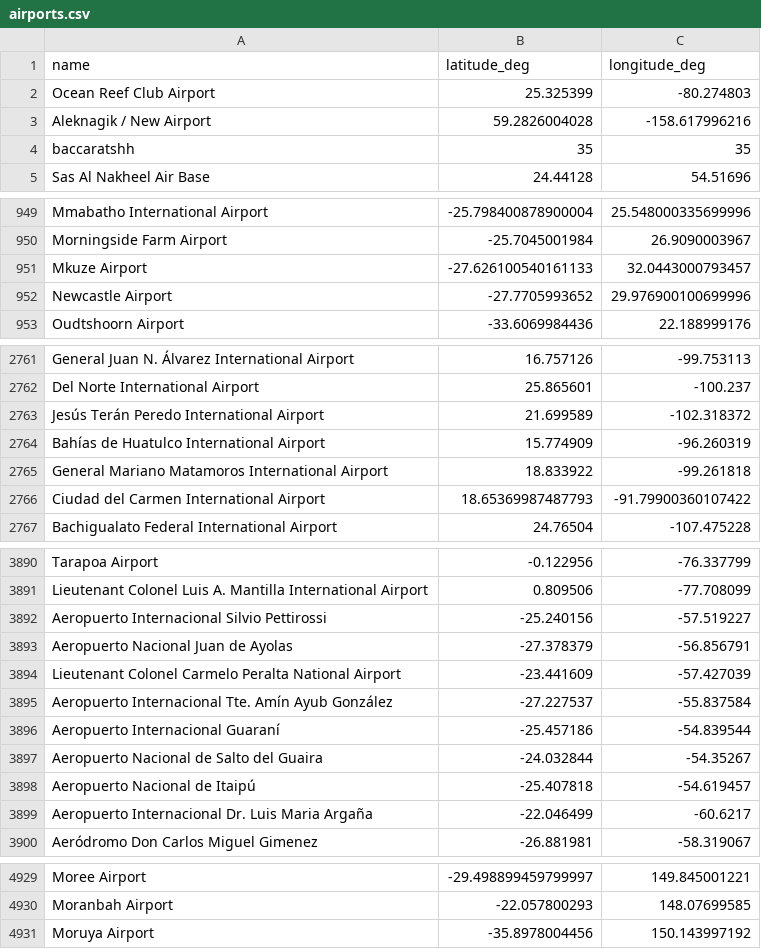
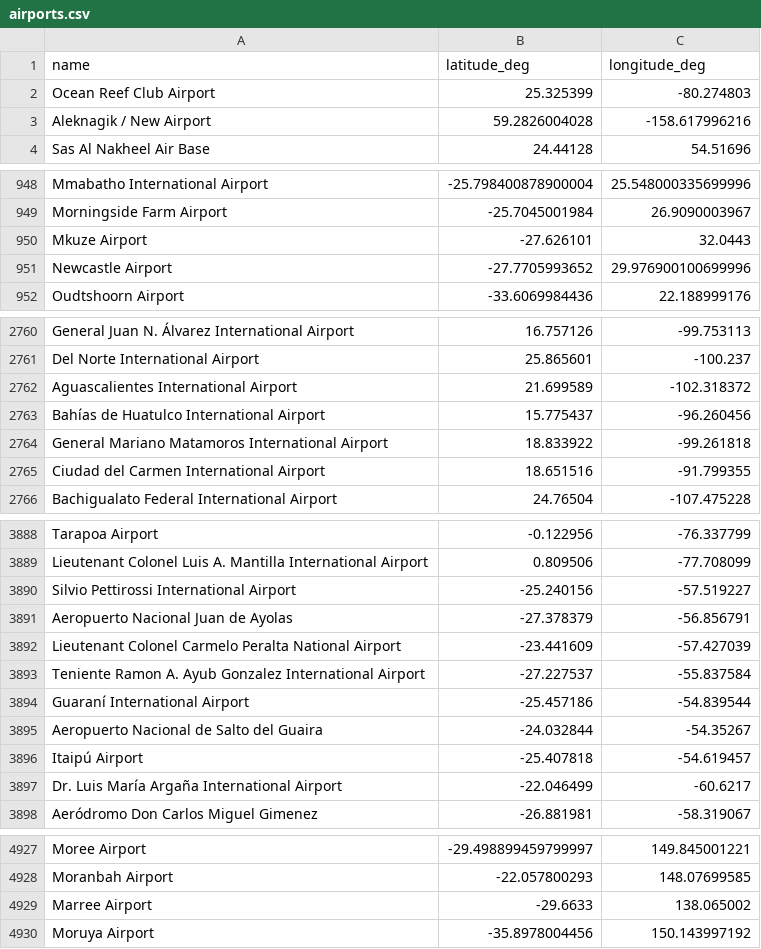
Before and after one commit to DobbyVPN/DobbyVPN, a CSV file: kmp_client/app/src/commonMain/composeResources/files/airports.csv, drawn as a sheet; only a part is shown, gaps mark what is left out; the diff covers the shown part only.

```diff
--- a/kmp_client/app/src/commonMain/composeResources/files/airports.csv
+++ b/kmp_client/app/src/commonMain/composeResources/files/airports.csv
@@ -3,3 +3,2 @@ Ocean Reef Club Airport,25.325399,-80.274803
 Aleknagik / New Airport,59.2826004028,-158.617996216
-baccaratshh,35,35
 Sas Al Nakheel Air Base,24.44128,54.51696
@@ -950,3 +949,3 @@ Mmabatho International Airport,-25.798400878900004,25.548000335699996
 Morningside Farm Airport,-25.7045001984,26.9090003967
-Mkuze Airport,-27.626100540161133,32.0443000793457
+Mkuze Airport,-27.626101,32.0443
 Newcastle Airport,-27.7705993652,29.976900100699996
@@ -2762,6 +2761,6 @@ General Juan N. Álvarez International Airport,16.757126,-99.753113
 Del Norte International Airport,25.865601,-100.237
-Jesús Terán Peredo International Airport,21.699589,-102.318372
-Bahías de Huatulco International Airport,15.774909,-96.260319
+Aguascalientes International Airport,21.699589,-102.318372
+Bahías de Huatulco International Airport,15.775437,-96.260456
 General Mariano Matamoros International Airport,18.833922,-99.261818
-Ciudad del Carmen International Airport,18.65369987487793,-91.79900360107422
+Ciudad del Carmen International Airport,18.651516,-91.799355
 Bachigualato Federal International Airport,24.76504,-107.475228
@@ -3891,10 +3889,10 @@ Tarapoa Airport,-0.122956,-76.337799
 Lieutenant Colonel Luis A. Mantilla International Airport,0.809506,-77.708099
-Aeropuerto Internacional Silvio Pettirossi,-25.240156,-57.519227
+Silvio Pettirossi International Airport,-25.240156,-57.519227
 Aeropuerto Nacional Juan de Ayolas,-27.378379,-56.856791
 Lieutenant Colonel Carmelo Peralta National Airport,-23.441609,-57.427039
-Aeropuerto Internacional Tte. Amín Ayub González,-27.227537,-55.837584
-Aeropuerto Internacional Guaraní,-25.457186,-54.839544
+Teniente Ramon A. Ayub Gonzalez International Airport,-27.227537,-55.837584
+Guaraní International Airport,-25.457186,-54.839544
 Aeropuerto Nacional de Salto del Guaira,-24.032844,-54.35267
-Aeropuerto Nacional de Itaipú,-25.407818,-54.619457
-Aeropuerto Internacional Dr. Luis Maria Argaña,-22.046499,-60.6217
+Itaipú Airport,-25.407818,-54.619457
+Dr. Luis María Argaña International Airport,-22.046499,-60.6217
 Aeródromo Don Carlos Miguel Gimenez,-26.881981,-58.319067
@@ -4930,2 +4928,3 @@ Moree Airport,-29.498899459799997,149.845001221
 Moranbah Airport,-22.057800293,148.07699585
+Marree Airport,-29.6633,138.065002
 Moruya Airport,-35.8978004456,150.143997192
```
Also changed, not shown: 4 added rows, 5 removed rows and 22 edited cells elsewhere in this file.
